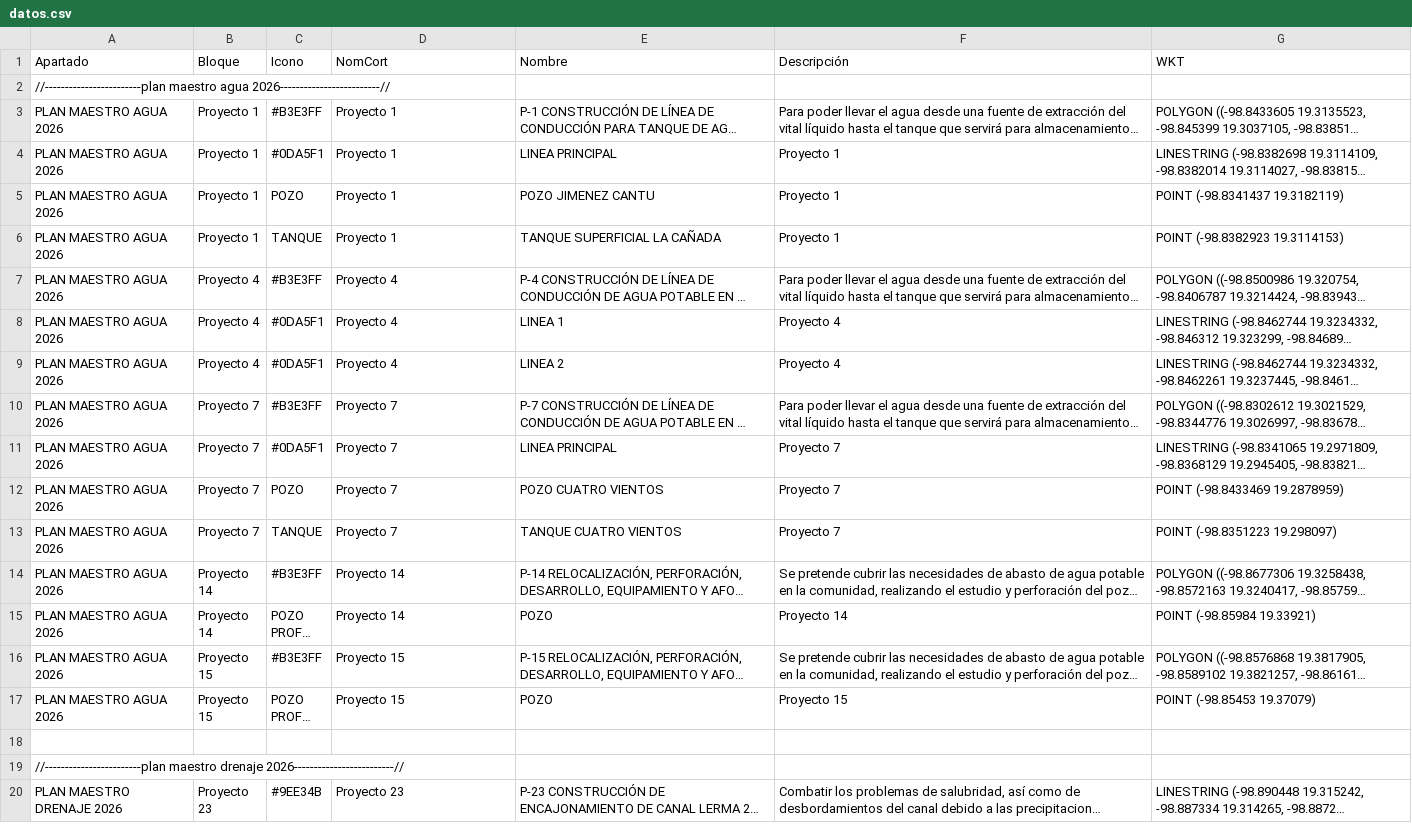
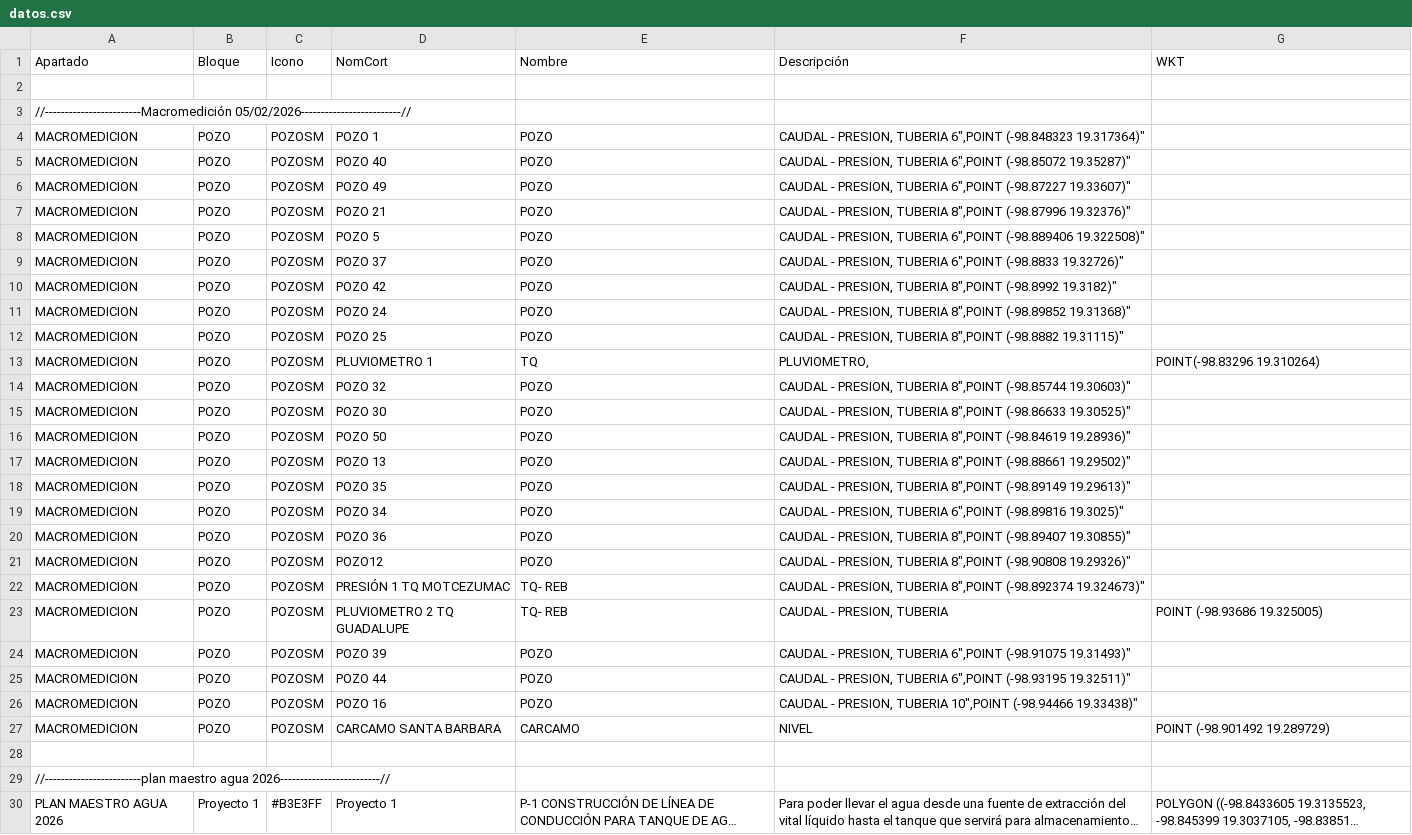
Before and after one commit to InnoTEC-OPDAPASIxtapaluca/colectorCuahu, a CSV file: datos.csv, drawn as a sheet; only a part is shown; the shorter side is filled out with more unchanged rows; long unchanged cells end in ….

Commit message:
Update datos.csv

```diff
--- a/datos.csv
+++ b/datos.csv
@@ -1,2 +1,29 @@
 Apartado,Bloque,Icono,NomCort,Nombre,Descripción,WKT
+
+//------------------------Macromedición 05/02/2026-------------------------//
+"MACROMEDICION","POZO","POZOSM","POZO 1","POZO","CAUDAL - PRESION, TUBERIA 6"","POINT (-98.848323 19.317364)"
+"MACROMEDICION","POZO","POZOSM","POZO 40","POZO","CAUDAL - PRESION, TUBERIA 6"","POINT (-98.85072 19.35287)"
+"MACROMEDICION","POZO","POZOSM","POZO 49","POZO","CAUDAL - PRESION, TUBERIA 6"","POINT (-98.87227 19.33607)"
+"MACROMEDICION","POZO","POZOSM","POZO 21","POZO","CAUDAL - PRESION, TUBERIA 8"","POINT (-98.87996 19.32376)"
+"MACROMEDICION","POZO","POZOSM","POZO 5","POZO","CAUDAL - PRESION, TUBERIA 6"","POINT (-98.889406 19.322508)"
+"MACROMEDICION","POZO","POZOSM","POZO 37","POZO","CAUDAL - PRESION, TUBERIA 6"","POINT (-98.8833 19.32726)"
+"MACROMEDICION","POZO","POZOSM","POZO 42","POZO","CAUDAL - PRESION, TUBERIA 8"","POINT (-98.8992 19.3182)"
+"MACROMEDICION","POZO","POZOSM","POZO 24","POZO","CAUDAL - PRESION, TUBERIA 8"","POINT (-98.89852 19.31368)"
+"MACROMEDICION","POZO","POZOSM","POZO 25","POZO","CAUDAL - PRESION, TUBERIA 8"","POINT (-98.8882 19.31115)"
+"MACROMEDICION","POZO","POZOSM","PLUVIOMETRO 1","TQ","PLUVIOMETRO,","POINT(-98.83296 19.310264)"
+"MACROMEDICION","POZO","POZOSM","POZO 32","POZO","CAUDAL - PRESION, TUBERIA 8"","POINT (-98.85744 19.30603)"
+"MACROMEDICION","POZO","POZOSM","POZO 30","POZO","CAUDAL - PRESION, TUBERIA 8"","POINT (-98.86633 19.30525)"
+"MACROMEDICION","POZO","POZOSM","POZO 50","POZO","CAUDAL - PRESION, TUBERIA 8"","POINT (-98.84619 19.28936)"
+"MACROMEDICION","POZO","POZOSM","POZO 13","POZO","CAUDAL - PRESION, TUBERIA 8"","POINT (-98.88661 19.29502)"
+"MACROMEDICION","POZO","POZOSM","POZO 35","POZO","CAUDAL - PRESION, TUBERIA 8"","POINT (-98.89149 19.29613)"
+"MACROMEDICION","POZO","POZOSM","POZO 34","POZO","CAUDAL - PRESION, TUBERIA 6"","POINT (-98.89816 19.3025)"
+"MACROMEDICION","POZO","POZOSM","POZO 36","POZO","CAUDAL - PRESION, TUBERIA 8"","POINT (-98.89407 19.30855)"
+"MACROMEDICION","POZO","POZOSM","POZO12","POZO","CAUDAL - PRESION, TUBERIA 8"","POINT (-98.90808 19.29326)"
+"MACROMEDICION","POZO","POZOSM","PRESIÓN 1 TQ MOTCEZUMAC","TQ- REB","CAUDAL - PRESION, TUBERIA 8"","POINT (-98.892374 19.324673)"
+"MACROMEDICION","POZO","POZOSM","PLUVIOMETRO 2 TQ GUADALUPE","TQ- REB","CAUDAL - PRESION, TUBERIA ","POINT (-98.93686 19.325005)"
+"MACROMEDICION","POZO","POZOSM","POZO 39","POZO","CAUDAL - PRESION, TUBERIA 6"","POINT (-98.91075 19.31493)"
+"MACROMEDICION","POZO","POZOSM","POZO 44","POZO","CAUDAL - PRESION, TUBERIA 6"","POINT (-98.93195 19.32511)"
+"MACROMEDICION","POZO","POZOSM","POZO 16","POZO","CAUDAL - PRESION, TUBERIA 10"","POINT (-98.94466 19.33438)"
+"MACROMEDICION","POZO","POZOSM","CARCAMO SANTA BARBARA","CARCAMO","NIVEL","POINT (-98.901492 19.289729)"
+
 //------------------------plan maestro agua 2026-------------------------//
```
